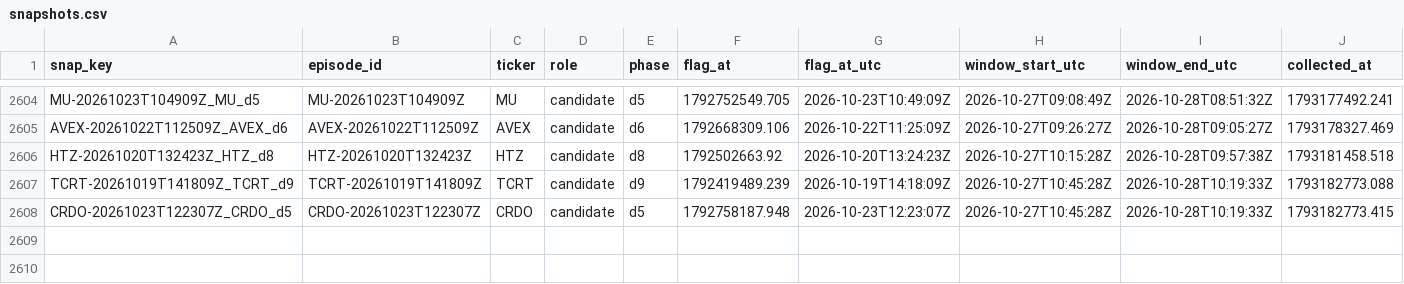
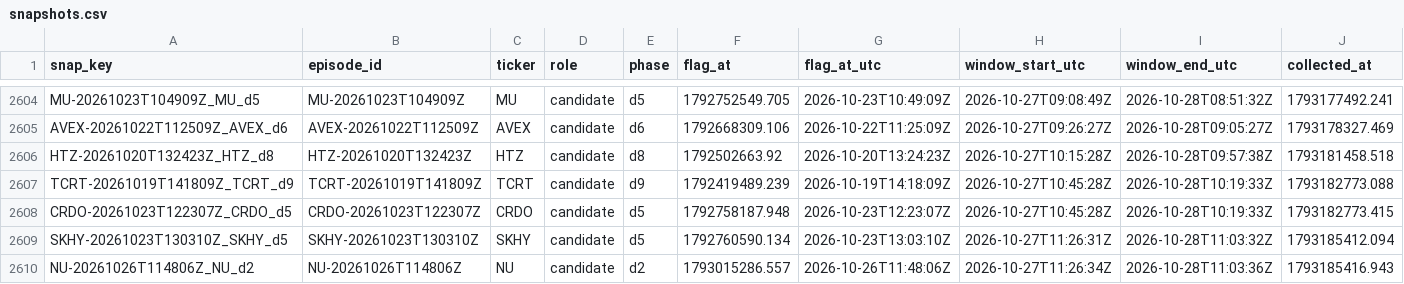
Before and after one commit to ShouvikRaj/pump-dump-detector, a CSV file: social/snapshots.csv, drawn as a sheet; only a part is shown, gaps mark what is left out; rows hold the shown columns only; the diff names each change by its address in the sheet, - before the commit and + after, or states it on an @@ line.

```diff
--- a/social/snapshots.csv
+++ b/social/snapshots.csv
+row 2609: SKHY-20261023T130310Z_SKHY_d5 | SKHY-20261023T130310Z | SKHY | candidate | d5 | 1792760590.134 | 2026-10-23T13:03:10Z | 2026-10-27T11:26:31Z | 2026-10-28T11:03:32Z | 1793185412.094
+row 2610: NU-20261026T114806Z_NU_d2 | NU-20261026T114806Z | NU | candidate | d2 | 1793015286.557 | 2026-10-26T11:48:06Z | 2026-10-27T11:26:34Z | 2026-10-28T11:03:36Z | 1793185416.943
```
Also changed, not shown: 2 other files.
